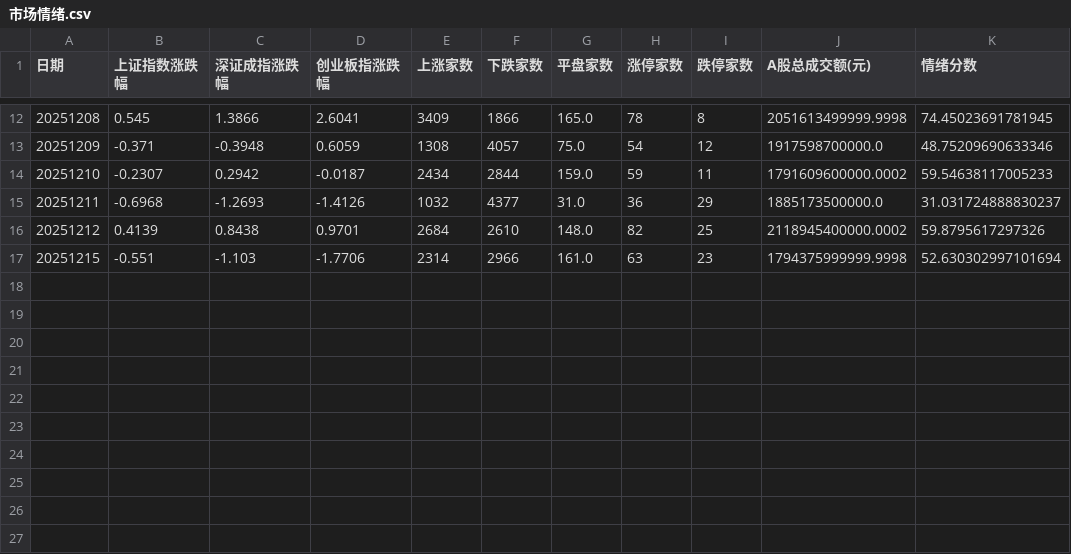
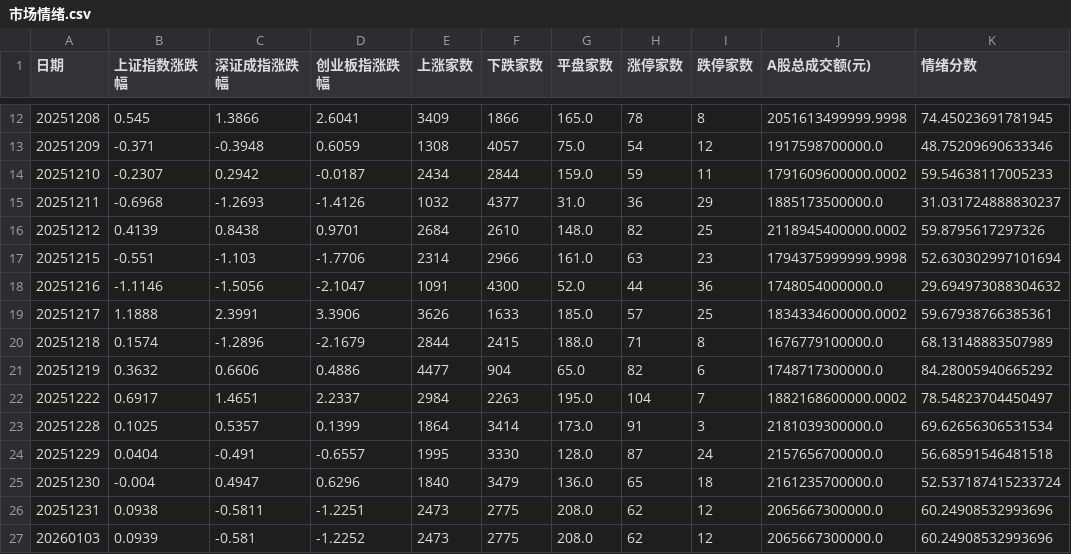
Before and after one commit to libaobulang/fupan, a CSV file: data/cache_market/市场情绪.csv, drawn as a sheet; only a part is shown, gaps mark what is left out.

```diff
--- a/data/cache_market/市场情绪.csv
+++ b/data/cache_market/市场情绪.csv
@@ -17 +17,11 @@
 20251215,-0.551,-1.103,-1.7706,2314,2966,161.0,63,23,1794375999999.9998,52.630302997101694
+20251216,-1.1146,-1.5056,-2.1047,1091,4300,52.0,44,36,1748054000000.0,29.694973088304632
+20251217,1.1888,2.3991,3.3906,3626,1633,185.0,57,25,1834334600000.0002,59.67938766385361
+20251218,0.1574,-1.2896,-2.1679,2844,2415,188.0,71,8,1676779100000.0,68.13148883507989
+20251219,0.3632,0.6606,0.4886,4477,904,65.0,82,6,1748717300000.0,84.28005940665292
+20251222,0.6917,1.4651,2.2337,2984,2263,195.0,104,7,1882168600000.0002,78.54823704450497
+20251228,0.1025,0.5357,0.1399,1864,3414,173.0,91,3,2181039300000.0,69.62656306531534
+20251229,0.0404,-0.491,-0.6557,1995,3330,128.0,87,24,2157656700000.0,56.68591546481518
+20251230,-0.004,0.4947,0.6296,1840,3479,136.0,65,18,2161235700000.0,52.537187415233724
+20251231,0.0938,-0.5811,-1.2251,2473,2775,208.0,62,12,2065667300000.0,60.24908532993696
+20260103,0.0939,-0.581,-1.2252,2473,2775,208.0,62,12,2065667300000.0,60.24908532993696
```
